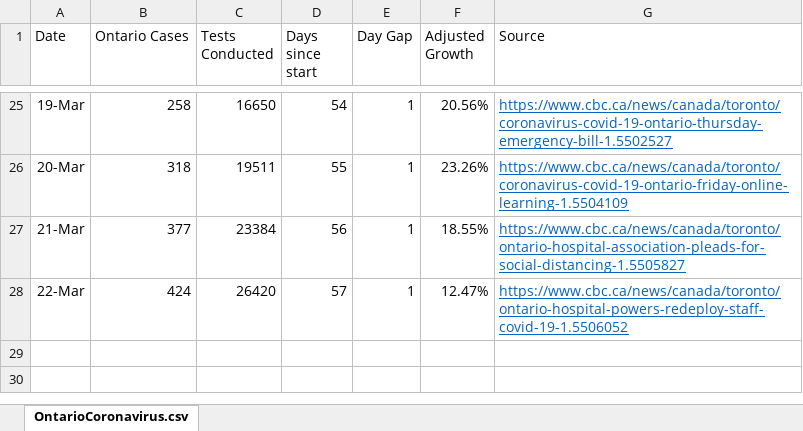
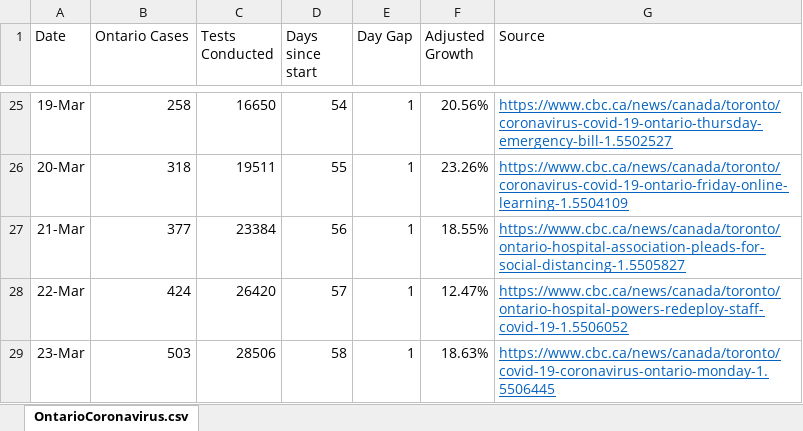
Before and after one commit to deanhuiwang/ontario-coronavirus, an Excel workbook: OntarioCoronavirus.xlsx, sheet OntarioCoronavirus.csv, drawn as a sheet; only a part is shown, gaps mark what is left out; values as stored, in another font and other column widths than the file's, no borders; charts and pictures not drawn; the diff names each change by its address in the sheet, - before the commit and + after, or states it on an @@ line.

```diff
--- a/OntarioCoronavirus.xlsx (sheet OntarioCoronavirus.csv)
+++ b/OntarioCoronavirus.xlsx (sheet OntarioCoronavirus.csv)
+row 29: 23-Mar | 503 | 28506 | 58 | 1 | 18.63% | https://www.cbc.ca/news/canada/toronto/covid-19-coronavirus-ontario-monday-1.5506445
```
Also changed, not shown: charts or pictures, 4 other files.
